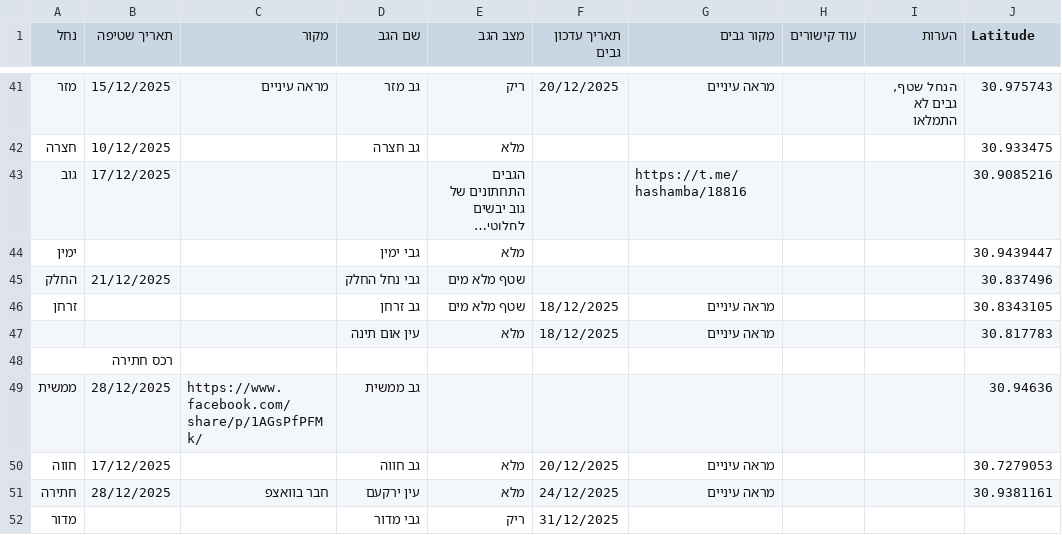
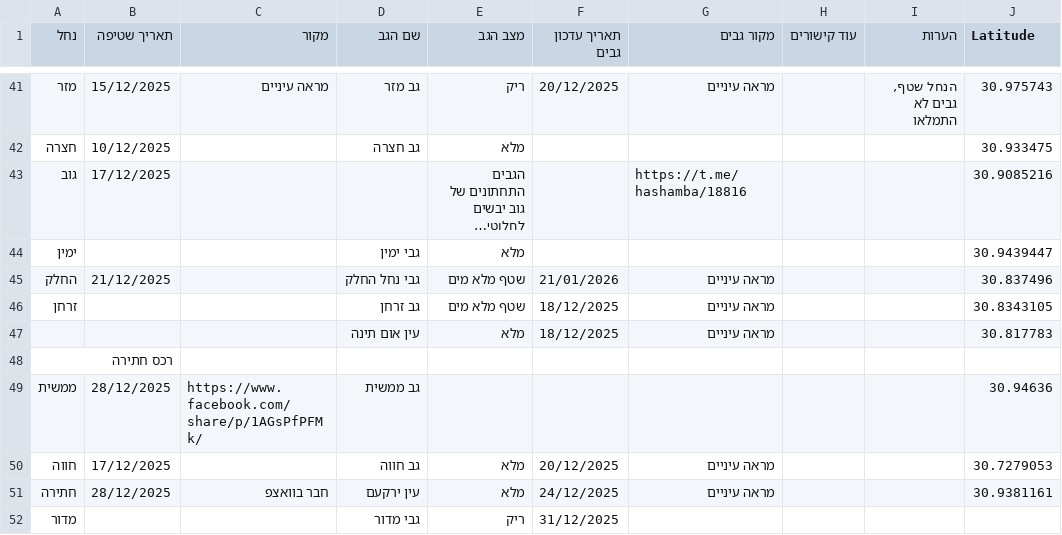
Before and after one commit to zstadler/IHMGeoJSONWaterholes, a TSV file: floods.tsv, drawn as a sheet; only a part is shown, gaps mark what is left out; long unchanged cells end in …; the diff names each change by its address in the sheet, - before the commit and + after, or states it on an @@ line.

```diff
--- a/floods.tsv
+++ b/floods.tsv
-F45 (תאריך עדכון גבים): (empty)
+F45 (תאריך עדכון גבים): 21/01/2026
-G45 (מקור גבים): (empty)
+G45 (מקור גבים): מראה עיניים
```
